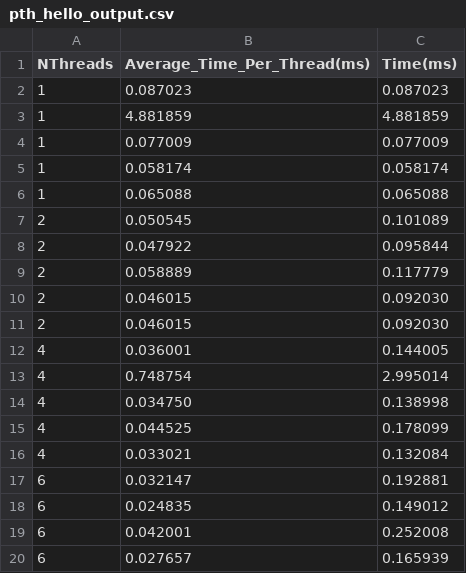
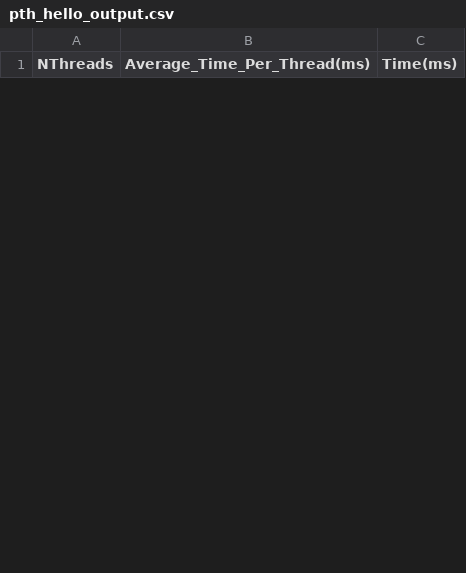
Before and after one commit to CarlosDiogo01/ConcurrencyControl_in_Shared_Memory_TP2, a CSV file: src/CSV/pth_hello_output.csv, drawn as a sheet; only a part is shown; the diff covers the shown part only.

```diff
--- a/src/CSV/pth_hello_output.csv
+++ b/src/CSV/pth_hello_output.csv
@@ -1,20 +1 @@
 NThreads,Average_Time_Per_Thread(ms),Time(ms)
-1,0.087023,0.087023
-1,4.881859,4.881859
-1,0.077009,0.077009
-1,0.058174,0.058174
-1,0.065088,0.065088
-2,0.050545,0.101089
-2,0.047922,0.095844
-2,0.058889,0.117779
-2,0.046015,0.092030
-2,0.046015,0.092030
-4,0.036001,0.144005
-4,0.748754,2.995014
-4,0.034750,0.138998
-4,0.044525,0.178099
-4,0.033021,0.132084
-6,0.032147,0.192881
-6,0.024835,0.149012
-6,0.042001,0.252008
-6,0.027657,0.165939
```
Also changed, not shown: 33 added rows and 11 removed rows elsewhere in this file, src/CSV/trap_busywaiting_output.csv, src/CSV/trap_mutex_output.csv, 6 other files.
